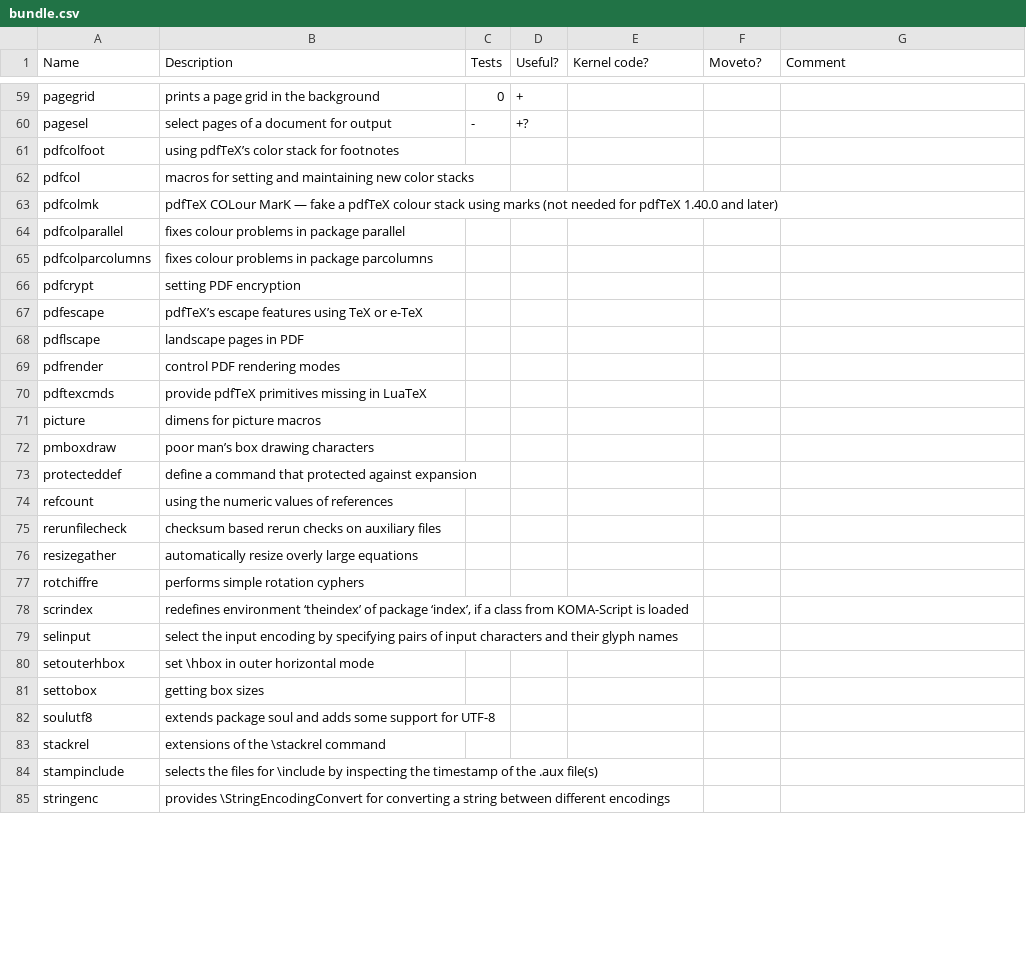
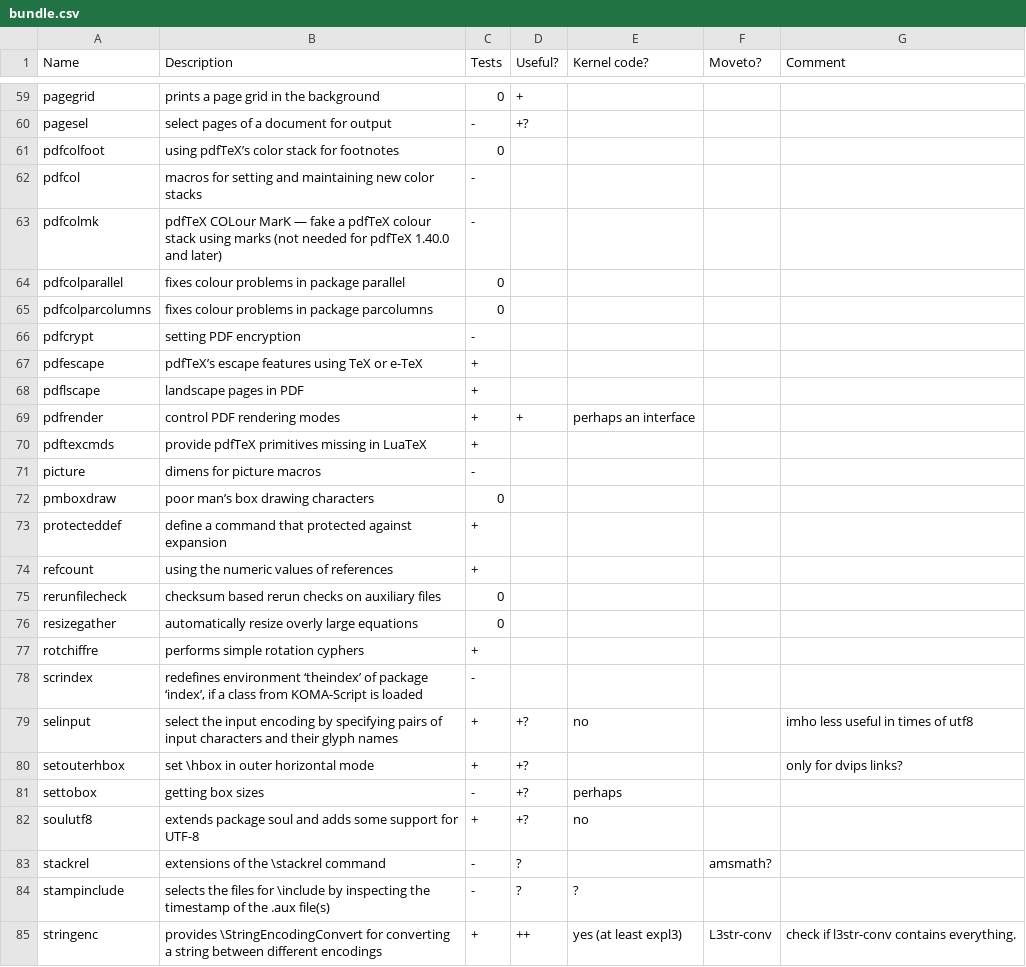
Before and after one commit to u-fischer/test-oberdiek, a CSV file: bundle.csv, drawn as a sheet; only a part is shown, gaps mark what is left out; the diff covers the shown part only.

Commit message:
more info in bundle.csv

```diff
--- a/bundle.csv
+++ b/bundle.csv
@@ -60,26 +60,26 @@ Name;Description;Tests;Useful?;Kernel code?;Moveto?;Comment
  pagesel; select pages of a document for output;-;+?;;;
- pdfcolfoot; using pdfTeX’s color stack for footnotes;;;;;
- pdfcol; macros for setting and maintaining new color stacks;;;;;
- pdfcolmk; pdfTeX COLour MarK — fake a pdfTeX colour stack using marks (not needed for pdfTeX 1.40.0 and later);;;;;
- pdfcolparallel; fixes colour problems in package parallel;;;;;
- pdfcolparcolumns; fixes colour problems in package parcolumns;;;;;
- pdfcrypt; setting PDF encryption;;;;;
- pdfescape; pdfTeX’s escape features using TeX or e-TeX;;;;;
- pdflscape; landscape pages in PDF;;;;;
- pdfrender; control PDF rendering modes;;;;;
- pdftexcmds; provide pdfTeX primitives missing in LuaTeX;;;;;
- picture; dimens for picture macros;;;;;
- pmboxdraw; poor man’s box drawing characters;;;;;
- protecteddef; define a command that protected against expansion;;;;;
- refcount; using the numeric values of references;;;;;
- rerunfilecheck; checksum based rerun checks on auxiliary files;;;;;
- resizegather; automatically resize overly large equations;;;;;
- rotchiffre; performs simple rotation cyphers;;;;;
- scrindex; redefines environment ‘theindex’ of package ‘index’, if a class from KOMA-Script is loaded;;;;;
- selinput; select the input encoding by specifying pairs of input characters and their glyph names;;;;;
- setouterhbox; set \hbox in outer horizontal mode;;;;;
- settobox; getting box sizes;;;;;
- soulutf8; extends package soul and adds some support for UTF-8;;;;;
- stackrel; extensions of the \stackrel command;;;;;
- stampinclude; selects the files for \include by inspecting the timestamp of the .aux file(s);;;;;
- stringenc; provides \StringEncodingConvert for converting a string between different encodings;;;;;
+ pdfcolfoot; using pdfTeX’s color stack for footnotes;0;;;;
+ pdfcol; macros for setting and maintaining new color stacks;-;;;;
+ pdfcolmk; pdfTeX COLour MarK — fake a pdfTeX colour stack using marks (not needed for pdfTeX 1.40.0 and later);-;;;;
+ pdfcolparallel; fixes colour problems in package parallel;0;;;;
+ pdfcolparcolumns; fixes colour problems in package parcolumns;0;;;;
+ pdfcrypt; setting PDF encryption;-;;;;
+ pdfescape; pdfTeX’s escape features using TeX or e-TeX;+;;;;
+ pdflscape; landscape pages in PDF;+;;;;
+ pdfrender; control PDF rendering modes;+;+;perhaps an interface;;
+ pdftexcmds; provide pdfTeX primitives missing in LuaTeX;+;;;;
+ picture; dimens for picture macros;-;;;;
+ pmboxdraw; poor man’s box drawing characters;0;;;;
+ protecteddef; define a command that protected against expansion;+;;;;
+ refcount; using the numeric values of references;+;;;;
+ rerunfilecheck; checksum based rerun checks on auxiliary files;0;;;;
+ resizegather; automatically resize overly large equations;0;;;;
+ rotchiffre; performs simple rotation cyphers;+;;;;
+ scrindex; redefines environment ‘theindex’ of package ‘index’, if a class from KOMA-Script is loaded;-;;;;
+ selinput; select the input encoding by specifying pairs of input characters and their glyph names;+;+?;no;;imho less useful in times of utf8
+ setouterhbox; set \hbox in outer horizontal mode;+;+?;;;only for dvips links?
+ settobox; getting box sizes;-;+?;perhaps;;
+ soulutf8; extends package soul and adds some support for UTF-8;+;+?;no;;
+ stackrel; extensions of the \stackrel command;-;?;;amsmath?;
+ stampinclude; selects the files for \include by inspecting the timestamp of the .aux file(s);-;?;?;;
+ stringenc; provides \StringEncodingConvert for converting a string between different encodings;+;++;yes (at least expl3);L3str-conv;check if l3str-conv contains everything.
```
Also changed, not shown: 26 edited cells elsewhere in this file.
